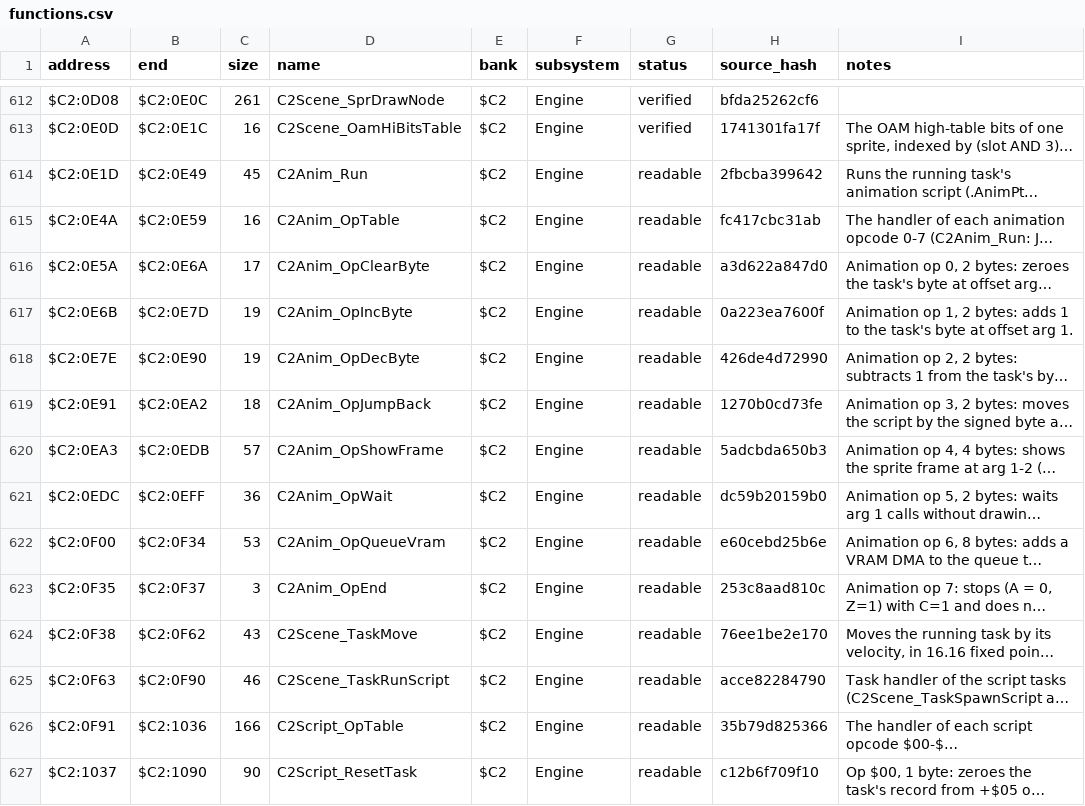
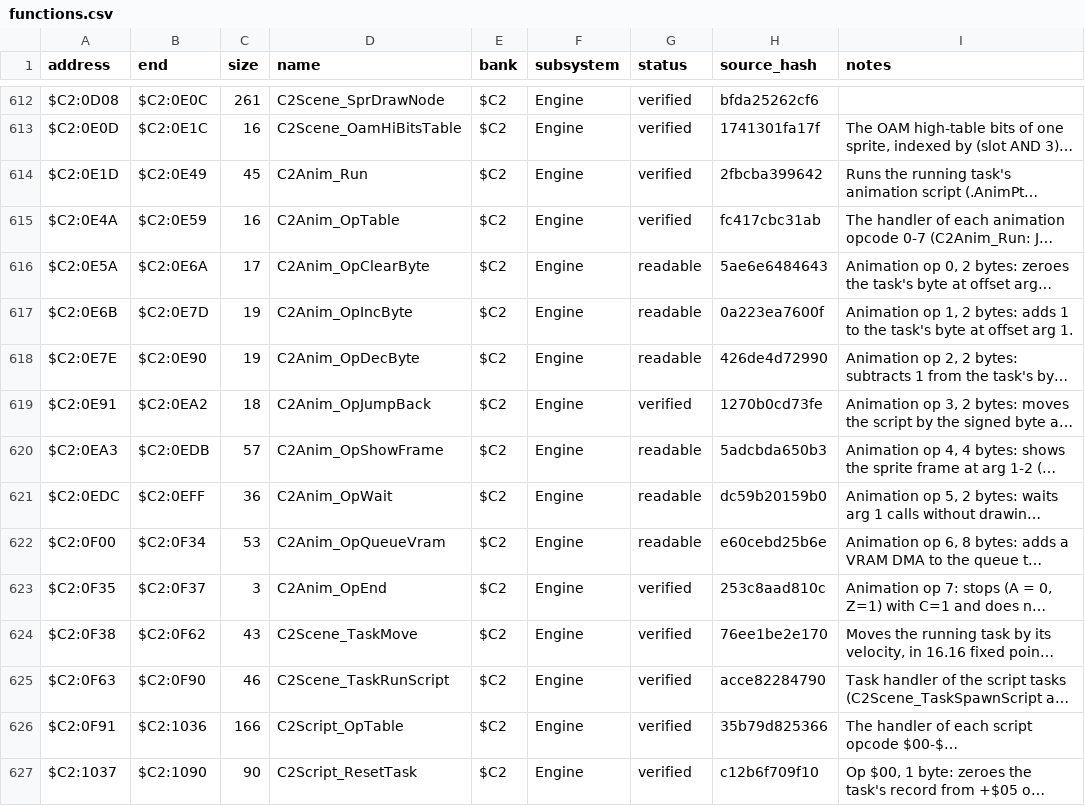
Before and after one commit to ThisIsAkill/ChronoRET, a CSV file: symbols/functions.csv, drawn as a sheet; only a part is shown, gaps mark what is left out; long unchanged cells end in …; the diff covers the shown part only; the diff names each change by its address in the sheet, - before the commit and + after, or states it on an @@ line.

```diff
--- a/symbols/functions.csv
+++ b/symbols/functions.csv
-G614:G615 (status): readable
+G614:G615 (status): verified
-H616 (source_hash): a3d622a847d0
+H616 (source_hash): 5ae6e6484643
-G619 (status): readable
+G619 (status): verified
-G623:G627 (status): readable
+G623:G627 (status): verified
```
Also changed, not shown: 60 edited cells elsewhere in this file, symbols/reviews.csv, 5 other files.
